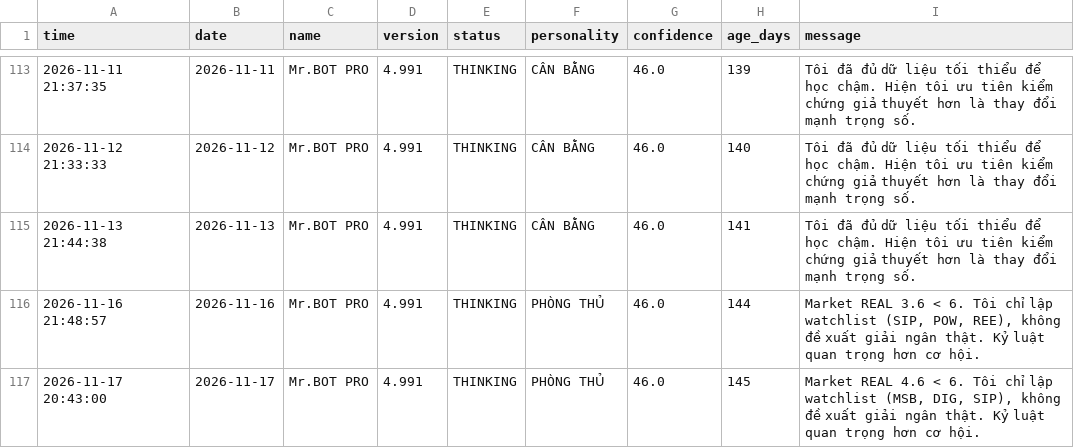
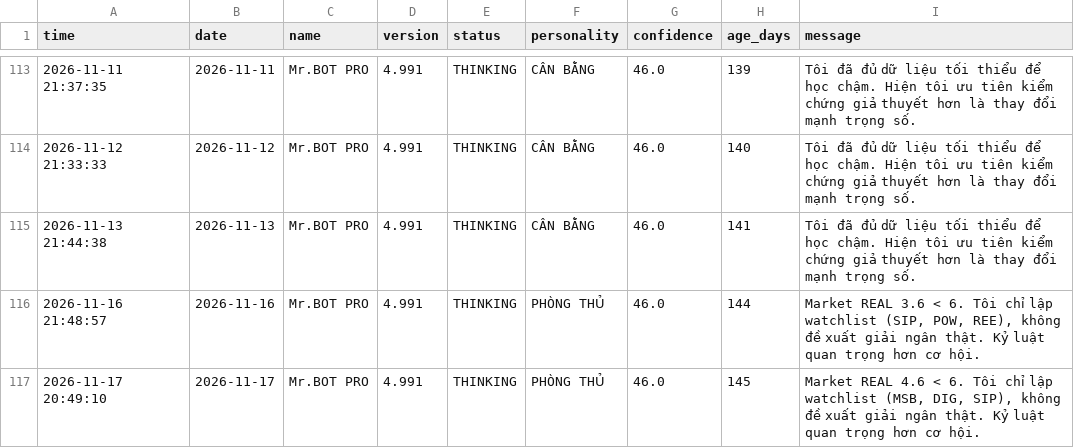
Before and after one commit to SONVODAI/scanner-ga-chien-clean, a CSV file: mr_bot_pro_journal.csv, drawn as a sheet; only a part is shown, gaps mark what is left out.

Commit message:
Update Mr.BOT PRO journal 2026-11-17 20:49:11

```diff
--- a/mr_bot_pro_journal.csv
+++ b/mr_bot_pro_journal.csv
@@ -116,2 +116,2 @@ time,date,name,version,status,personality,confidence,age_days,message
 2026-11-16 21:48:57,2026-11-16,Mr.BOT PRO,4.991,THINKING,PHÒNG THỦ,46.0,144,"Market REAL 3.6 < 6. Tôi chỉ lập watchlist (SIP, POW, REE), không đề xuất giải ngân thật. Kỷ luật quan trọng hơn cơ hội."
-2026-11-17 20:43:00,2026-11-17,Mr.BOT PRO,4.991,THINKING,PHÒNG THỦ,46.0,145,"Market REAL 4.6 < 6. Tôi chỉ lập watchlist (MSB, DIG, SIP), không đề xuất giải ngân thật. Kỷ luật quan trọng hơn cơ hội."
+2026-11-17 20:49:10,2026-11-17,Mr.BOT PRO,4.991,THINKING,PHÒNG THỦ,46.0,145,"Market REAL 4.6 < 6. Tôi chỉ lập watchlist (MSB, DIG, SIP), không đề xuất giải ngân thật. Kỷ luật quan trọng hơn cơ hội."
```
